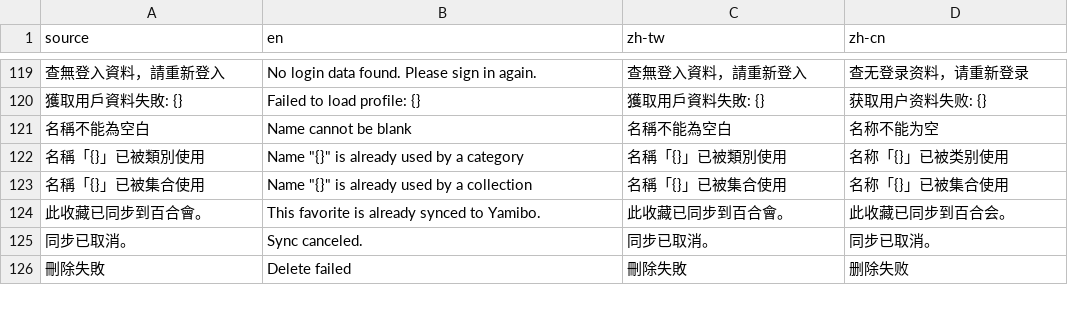
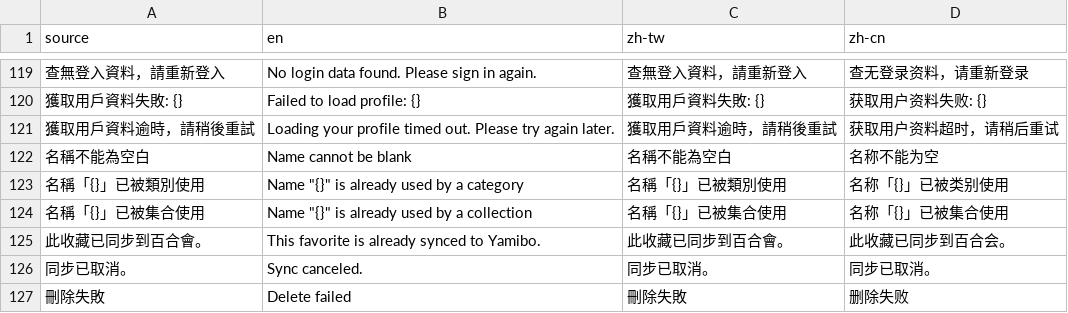
Before and after one commit to LittleSurvival/yamibo-app, a CSV file: i18n/glossary.csv, drawn as a sheet; only a part is shown, gaps mark what is left out; the diff names each change by its address in the sheet, - before the commit and + after, or states it on an @@ line.

Commit message:
fix(ios): synchronize WebKit cookies and bound login loading

```diff
--- a/i18n/glossary.csv
+++ b/i18n/glossary.csv
+row 121: 獲取用戶資料逾時，請稍後重試 | Loading your profile timed out. Please try again later. | 獲取用戶資料逾時，請稍後重試 | 获取用户资料超时，请稍后重试
```
Also changed, not shown: 7 other files.
